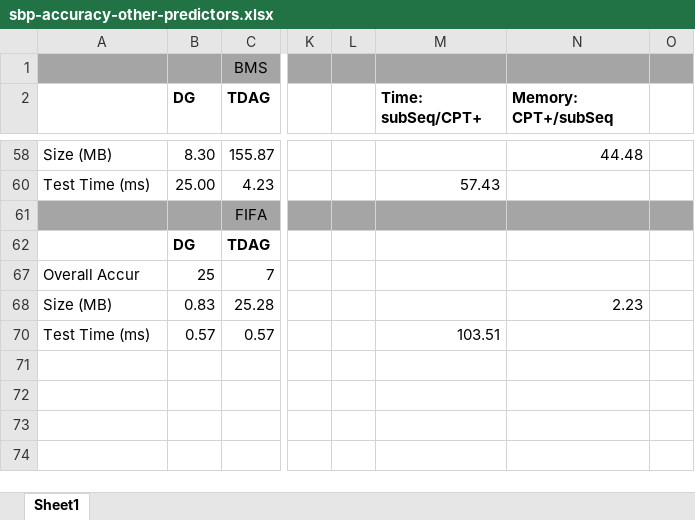
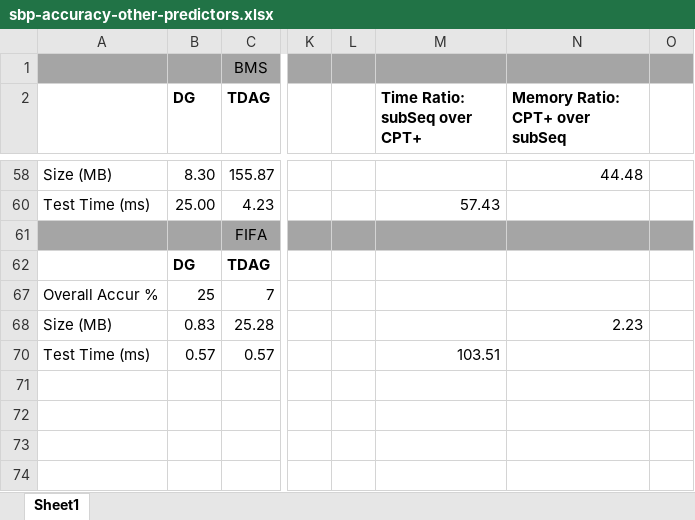
Before and after one commit to rafkt/sBP, an Excel workbook: sbp-accuracy-other-predictors.xlsx, sheet Sheet1, drawn as a sheet; only a part is shown, gaps mark what is left out; values as stored, in another font and other column widths than the file's, no borders; charts and pictures not drawn; the diff covers the shown part only; the diff names each change by its address in the sheet, - before the commit and + after, or states it on an @@ line.

```diff
--- a/sbp-accuracy-other-predictors.xlsx (sheet Sheet1)
+++ b/sbp-accuracy-other-predictors.xlsx (sheet Sheet1)
-M2: Time: subSeq/CPT+
+M2: Time Ratio: subSeq over CPT+
-N2: Memory: CPT+/subSeq
+N2: Memory Ratio: CPT+ over subSeq
-A67: Overall Accur
+A67: Overall Accur %
```
Also changed, not shown: 6 edited cells elsewhere in this sheet, charts or pictures.
